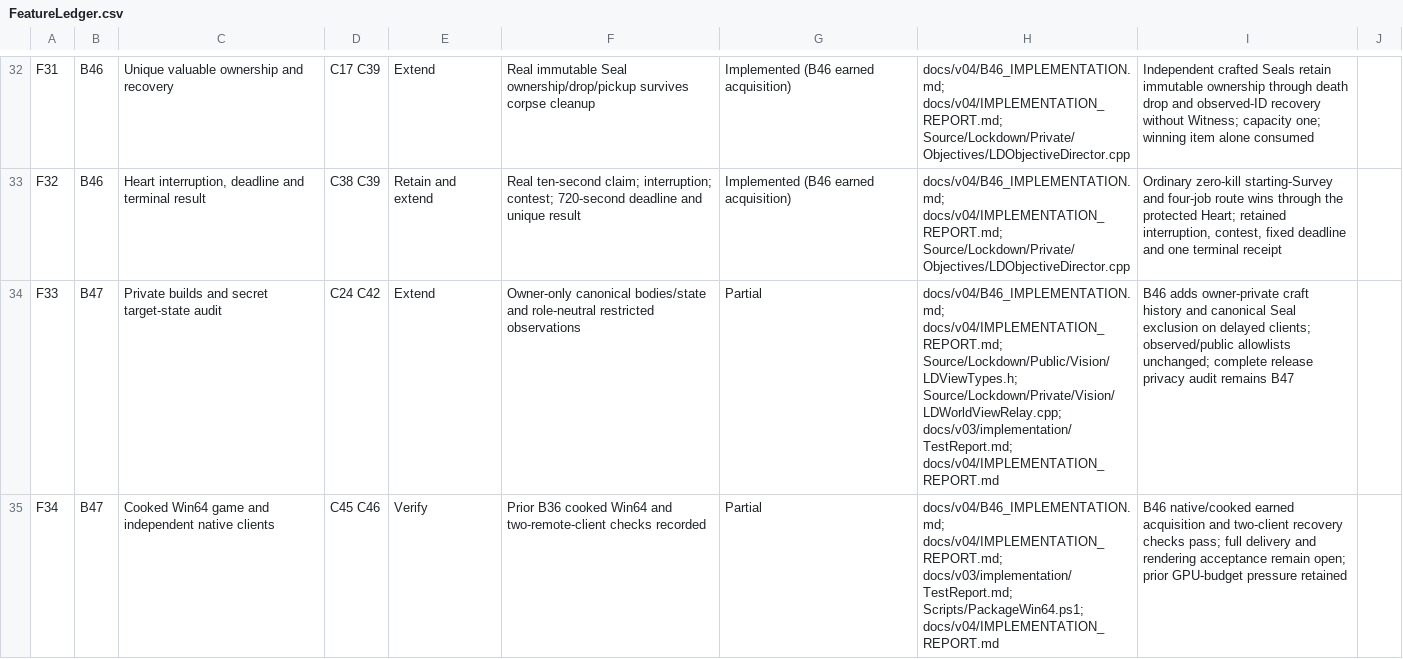
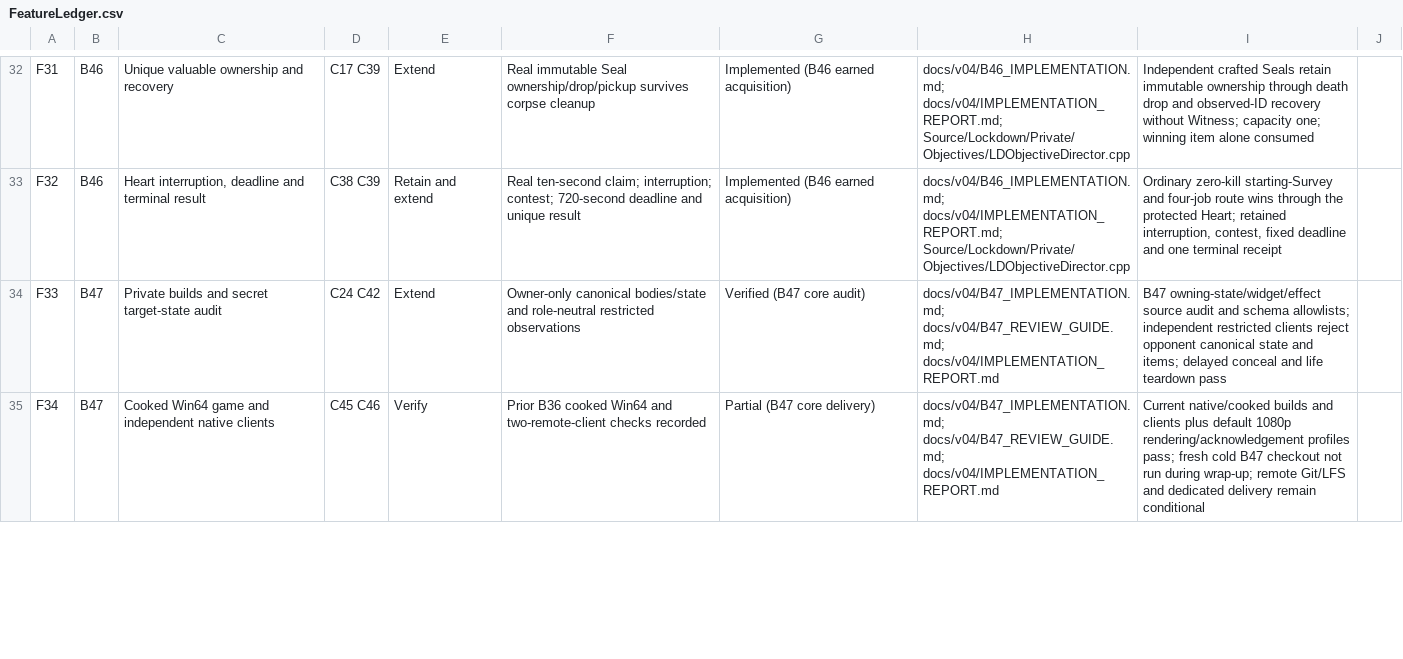
Before and after one commit to rlsn/Lockdown-alpha, a CSV file: docs/v04/FeatureLedger.csv, drawn as a sheet; only a part is shown, gaps mark what is left out; the diff covers the shown part only.

```diff
--- a/docs/v04/FeatureLedger.csv
+++ b/docs/v04/FeatureLedger.csv
@@ -33,3 +33,3 @@ F31,B46,Unique valuable ownership and recovery,C17 C39,Extend,Real immutable Sea
 F32,B46,"Heart interruption, deadline and terminal result",C38 C39,Retain and extend,Real ten-second claim; interruption; contest; 720-second deadline and unique result,Implemented (B46 earned acquisition),docs/v04/B46_IMPLEMENTATION.md; docs/v04/IMPLEMENTATION_REPORT.md; Source/Lockdown/Private/Objectives/LDObjectiveDirector.cpp,"Ordinary zero-kill starting-Survey and four-job route wins through the protected Heart; retained interruption, contest, fixed deadline and one terminal receipt",
-F33,B47,Private builds and secret target-state audit,C24 C42,Extend,Owner-only canonical bodies/state and role-neutral restricted observations,Partial,docs/v04/B46_IMPLEMENTATION.md; docs/v04/IMPLEMENTATION_REPORT.md; Source/Lockdown/Public/Vision/LDViewTypes.h; Source/Lockdown/Private/Vision/LDWorldViewRelay.cpp; docs/v03/implementation/TestReport.md; docs/v04/IMPLEMENTATION_REPORT.md,B46 adds owner-private craft history and canonical Seal exclusion on delayed clients; observed/public allowlists unchanged; complete release privacy audit remains B47,
-F34,B47,Cooked Win64 game and independent native clients,C45 C46,Verify,Prior B36 cooked Win64 and two-remote-client checks recorded,Partial,docs/v04/B46_IMPLEMENTATION.md; docs/v04/IMPLEMENTATION_REPORT.md; docs/v03/implementation/TestReport.md; Scripts/PackageWin64.ps1; docs/v04/IMPLEMENTATION_REPORT.md,B46 native/cooked earned acquisition and two-client recovery checks pass; full delivery and rendering acceptance remain open; prior GPU-budget pressure retained,
+F33,B47,Private builds and secret target-state audit,C24 C42,Extend,Owner-only canonical bodies/state and role-neutral restricted observations,Verified (B47 core audit),docs/v04/B47_IMPLEMENTATION.md; docs/v04/B47_REVIEW_GUIDE.md; docs/v04/IMPLEMENTATION_REPORT.md,B47 owning-state/widget/effect source audit and schema allowlists; independent restricted clients reject opponent canonical state and items; delayed conceal and life teardown pass,
+F34,B47,Cooked Win64 game and independent native clients,C45 C46,Verify,Prior B36 cooked Win64 and two-remote-client checks recorded,Partial (B47 core delivery),docs/v04/B47_IMPLEMENTATION.md; docs/v04/B47_REVIEW_GUIDE.md; docs/v04/IMPLEMENTATION_REPORT.md,Current native/cooked builds and clients plus default 1080p rendering/acknowledgement profiles pass; fresh cold B47 checkout not run during wrap-up; remote Git/LFS and dedicated delivery remain conditional,
```
Also changed, not shown: 5 edited cells elsewhere in this file, 6 other files.
